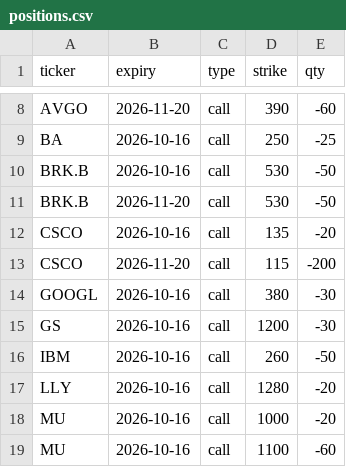
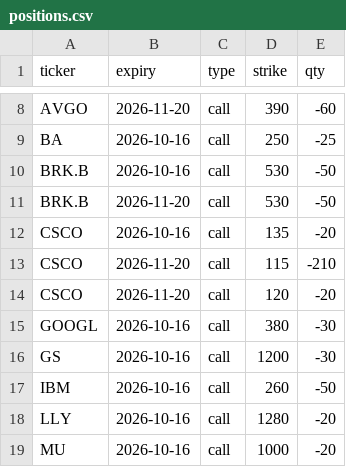
Before and after one commit to Sig02523/stock-list-fundamentals, a CSV file: positions.csv, drawn as a sheet; only a part is shown, gaps mark what is left out; the shorter side is filled out with more unchanged rows.

```diff
--- a/positions.csv
+++ b/positions.csv
@@ -12,3 +12,4 @@ BRK.B,2026-11-20,call,530,-50
 CSCO,2026-10-16,call,135,-20
-CSCO,2026-11-20,call,115,-200
+CSCO,2026-11-20,call,115,-210
+CSCO,2026-11-20,call,120,-20
 GOOGL,2026-10-16,call,380,-30
```
